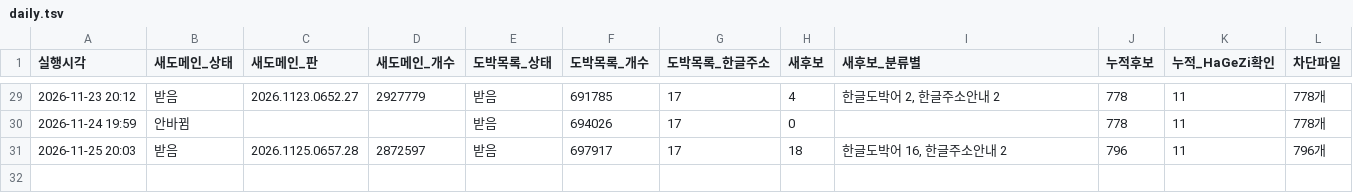
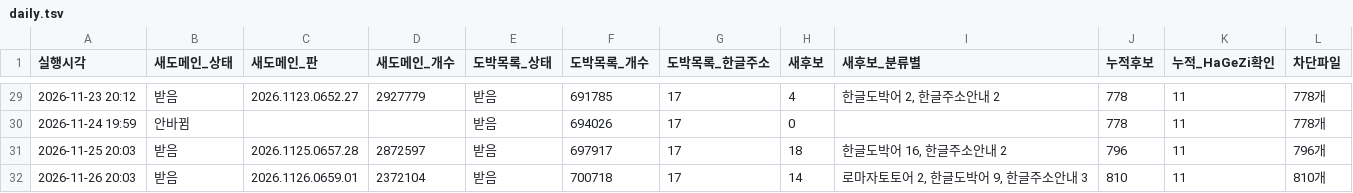
Before and after one commit to gOmgOmKing/family-shield, a TSV file: collector/daily.tsv, drawn as a sheet; only a part is shown, gaps mark what is left out.

```diff
--- a/collector/daily.tsv
+++ b/collector/daily.tsv
@@ -31 +31,2 @@
 2026-11-25 20:03	받음	2026.1125.0657.28	2872597	받음	697917	17	18	한글도박어 16, 한글주소안내 2	796	11	796개
+2026-11-26 20:03	받음	2026.1126.0659.01	2372104	받음	700718	17	14	로마자토토어 2, 한글도박어 9, 한글주소안내 3	810	11	810개
```
Also changed, not shown: collector/candidates.tsv, 3 other files.
